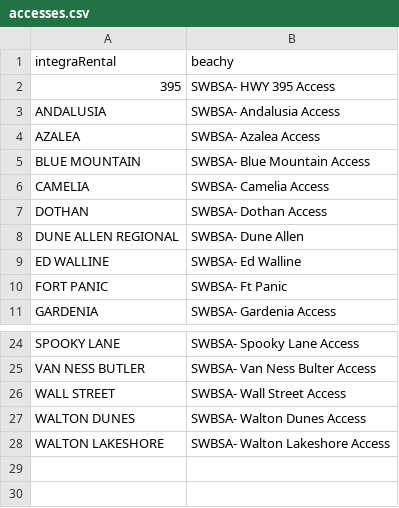
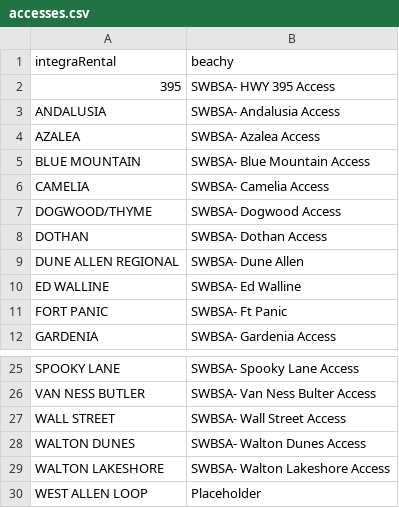
Before and after one commit to Ralph-Vacayzen/SWBSA-Billing, a CSV file: settings/accesses.csv, drawn as a sheet; only a part is shown, gaps mark what is left out; the diff names each change by its address in the sheet, - before the commit and + after, or states it on an @@ line.

```diff
--- a/settings/accesses.csv
+++ b/settings/accesses.csv
+row 7: DOGWOOD/THYME | SWBSA- Dogwood Access
+row 30: WEST ALLEN LOOP | Placeholder
```
Also changed, not shown: settings/members.csv, 2 other files.
